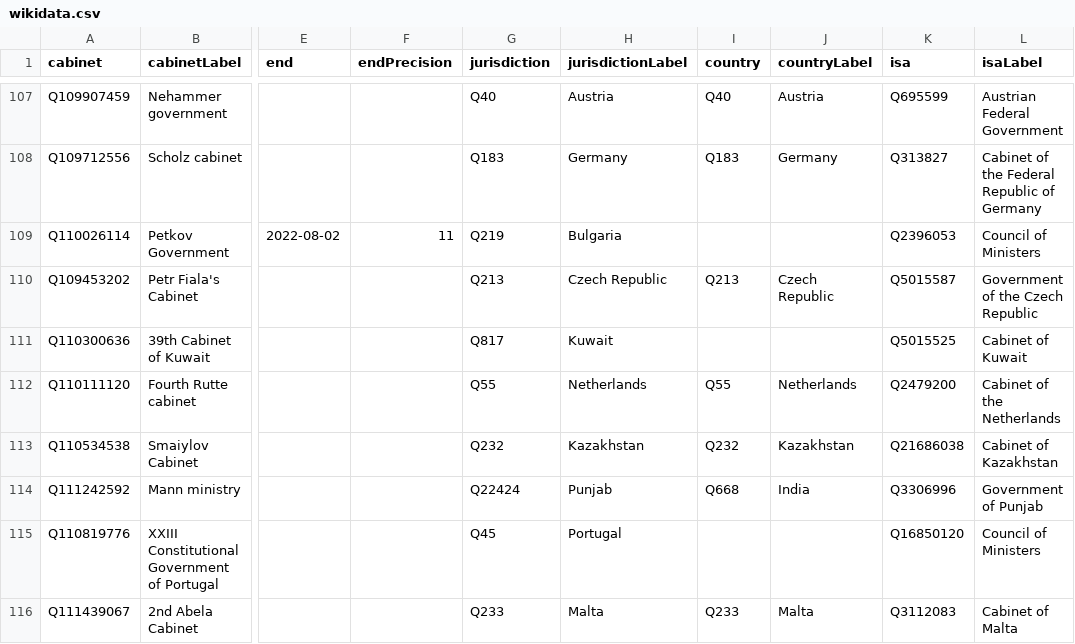
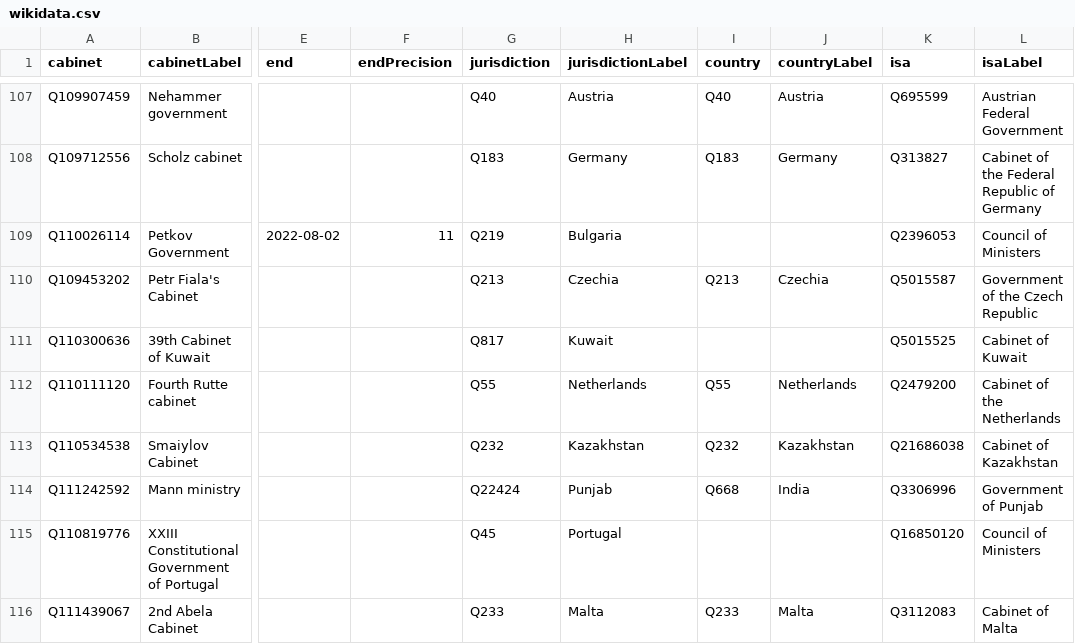
Before and after one commit to every-politician-scrapers/current-governments-enwiki, a CSV file: data/wikidata.csv, drawn as a sheet; only a part is shown, gaps mark what is left out; the diff names each change by its address in the sheet, - before the commit and + after, or states it on an @@ line.

Commit message:
Compare external sources to Wikidata

```diff
--- a/data/wikidata.csv
+++ b/data/wikidata.csv
-H110 (jurisdictionLabel): Czech Republic
+H110 (jurisdictionLabel): Czechia
-J110 (countryLabel): Czech Republic
+J110 (countryLabel): Czechia
```
